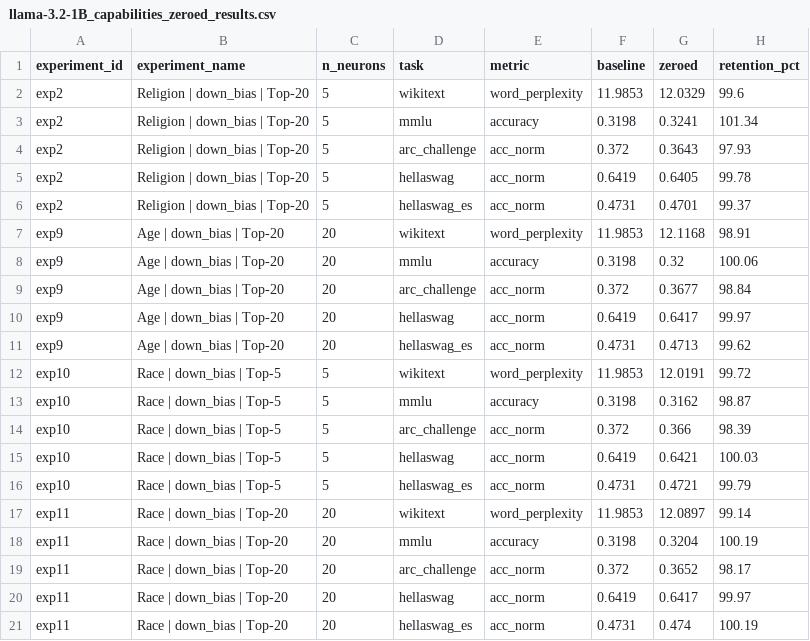
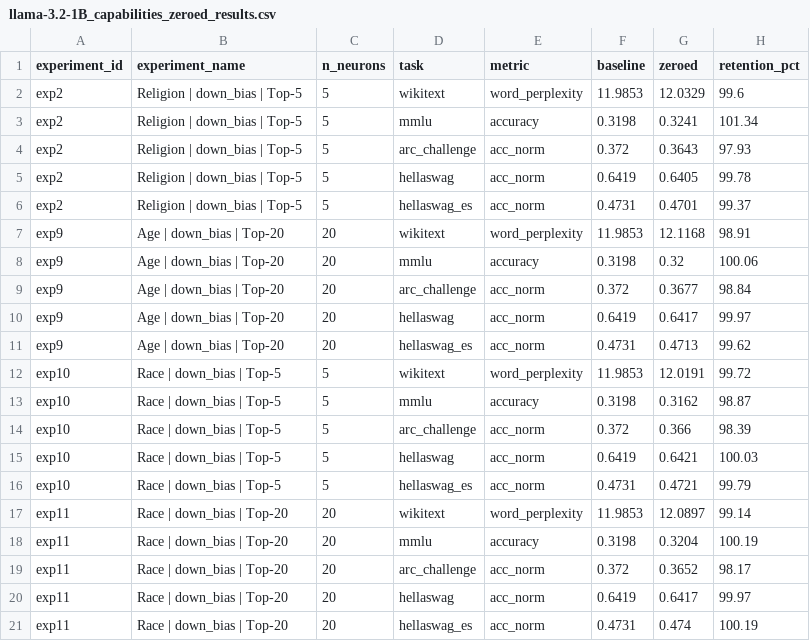
Before and after one commit to peremartra/fairness-pruning, a CSV file: results/capabilities_zeroed/results/llama-3.2-1B_capabilities_zeroed_results.csv, drawn as a sheet.

Commit message:
Change Top-20 to Top-5 in capabilities results

```diff
--- a/results/capabilities_zeroed/results/llama-3.2-1B_capabilities_zeroed_results.csv
+++ b/results/capabilities_zeroed/results/llama-3.2-1B_capabilities_zeroed_results.csv
@@ -1,7 +1,7 @@
 experiment_id,experiment_name,n_neurons,task,metric,baseline,zeroed,retention_pct
-exp2,Religion | down_bias | Top-20,5,wikitext,word_perplexity,11.9853,12.0329,99.6
-exp2,Religion | down_bias | Top-20,5,mmlu,accuracy,0.3198,0.3241,101.34
-exp2,Religion | down_bias | Top-20,5,arc_challenge,acc_norm,0.372,0.3643,97.93
-exp2,Religion | down_bias | Top-20,5,hellaswag,acc_norm,0.6419,0.6405,99.78
-exp2,Religion | down_bias | Top-20,5,hellaswag_es,acc_norm,0.4731,0.4701,99.37
+exp2,Religion | down_bias | Top-5,5,wikitext,word_perplexity,11.9853,12.0329,99.6
+exp2,Religion | down_bias | Top-5,5,mmlu,accuracy,0.3198,0.3241,101.34
+exp2,Religion | down_bias | Top-5,5,arc_challenge,acc_norm,0.372,0.3643,97.93
+exp2,Religion | down_bias | Top-5,5,hellaswag,acc_norm,0.6419,0.6405,99.78
+exp2,Religion | down_bias | Top-5,5,hellaswag_es,acc_norm,0.4731,0.4701,99.37
 exp9,Age | down_bias | Top-20,20,wikitext,word_perplexity,11.9853,12.1168,98.91
```
